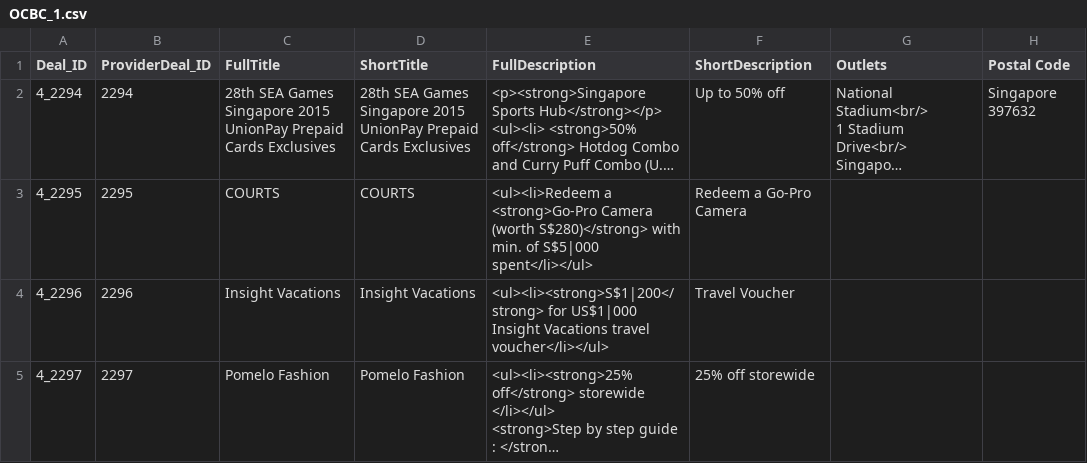
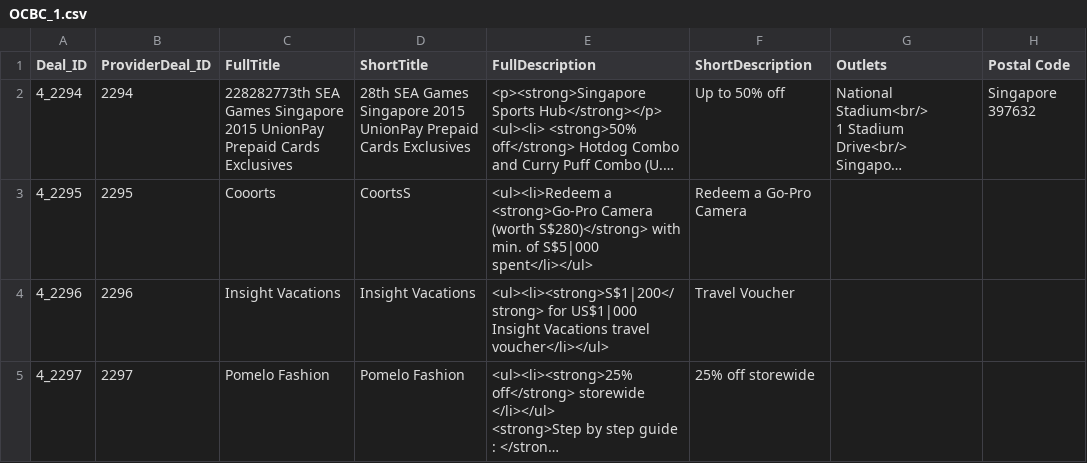
Before and after one commit to malavika94/resquetrial, a CSV file: desktop/OCBC_1.csv, drawn as a sheet; only a part is shown; long unchanged cells end in …; the diff names each change by its address in the sheet, - before the commit and + after, or states it on an @@ line.

Commit message:
Update OCBC_1.csv

```diff
--- a/desktop/OCBC_1.csv
+++ b/desktop/OCBC_1.csv
-C2 (FullTitle): 28th SEA Games…
+C2 (FullTitle): 228282773th SEA Games…
-C3 (FullTitle): COURTS
+C3 (FullTitle): Cooorts
-D3 (ShortTitle): COURTS
+D3 (ShortTitle): CoortsS
```
